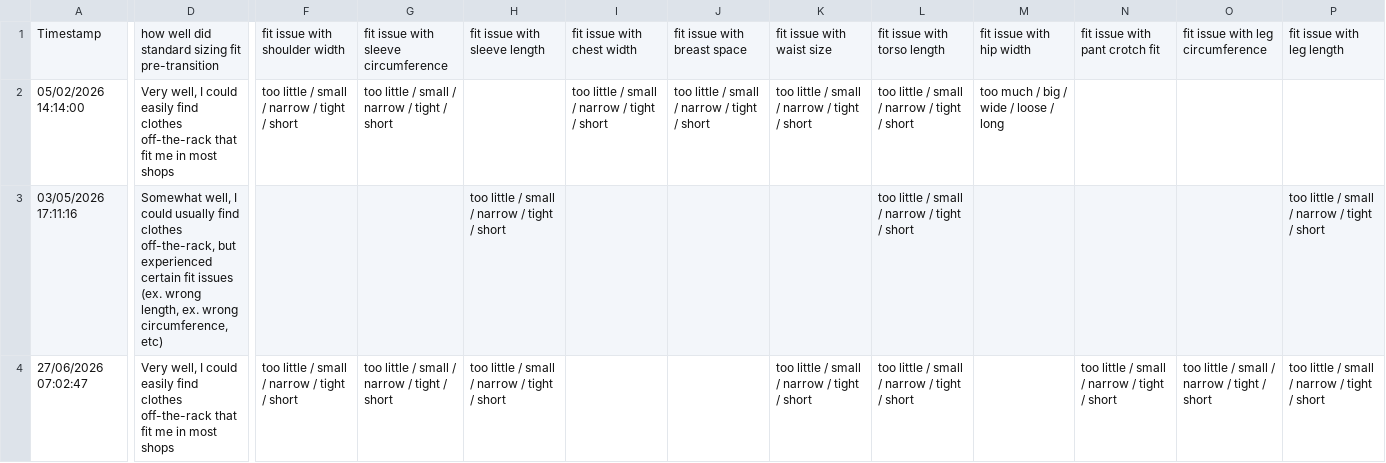
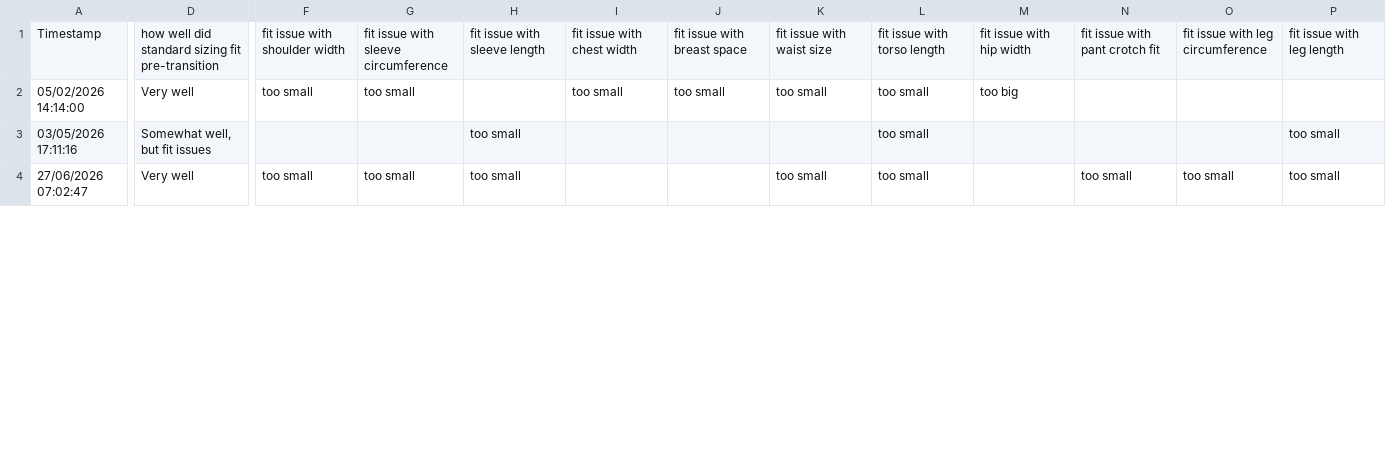
Before and after one commit to dkettchen/trans_standard_sizing, a CSV file: code_folder/files/standard_sizing_qs_Transfemme.csv, drawn as a sheet; only a part is shown, gaps mark what is left out; the diff covers the shown part only; the diff names each change by its address in the sheet, - before the commit and + after, or states it on an @@ line.

Commit message:
add more columns to shorten values

```diff
--- a/code_folder/files/standard_sizing_qs_Transfemme.csv
+++ b/code_folder/files/standard_sizing_qs_Transfemme.csv
-D2: Very well, I could easily find clothes off-the-rack that fit me in most shops
+D2: Very well
-F2: too little / small / narrow / tight / short
+F2: too small
-G2: too little / small / narrow / tight / short
+G2: too small
-I2: too little / small / narrow / tight / short
+I2: too small
-J2: too little / small / narrow / tight / short
+J2: too small
-K2: too little / small / narrow / tight / short
+K2: too small
-L2:L4: too little / small / narrow / tight / short
+L2:L4: too small
-M2: too much / big / wide / loose / long
+M2: too big
-D3: Somewhat well, I could usually find clothes off-the-rack, but experienced certain fit issues (ex. wrong length, ex. wrong circumference, etc)
+D3: Somewhat well, but fit issues
-H3:H4: too little / small / narrow / tight / short
+H3:H4: too small
-P3:P4: too little / small / narrow / tight / short
+P3:P4: too small
-D4: Very well, I could easily find clothes off-the-rack that fit me in most shops
+D4: Very well
-F4: too little / small / narrow / tight / short
+F4: too small
-G4: too little / small / narrow / tight / short
+G4: too small
-K4: too little / small / narrow / tight / short
+K4: too small
-N4: too little / small / narrow / tight / short
+N4: too small
-O4: too little / small / narrow / tight / short
+O4: too small
```
Also changed, not shown: 91 edited cells elsewhere in this file, 4 other files.
